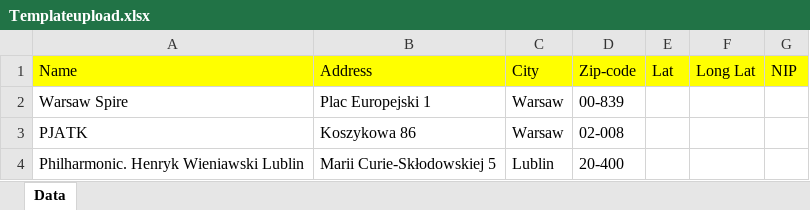
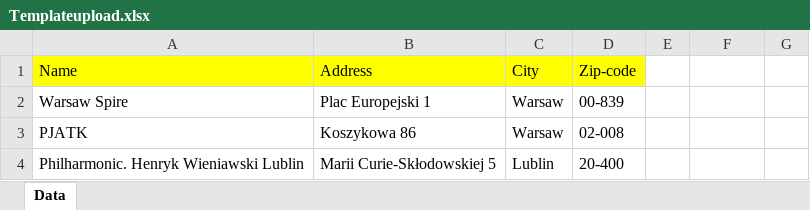
Before and after one commit to XxMemo55xX/diploma, an Excel workbook: Documents/Templateupload.xlsx, sheet Data, drawn as a sheet; values as stored, in another font and other column widths than the file's, no borders; the diff names each change by its address in the sheet, - before the commit and + after, or states it on an @@ line.

```diff
--- a/Documents/Templateupload.xlsx (sheet Data)
+++ b/Documents/Templateupload.xlsx (sheet Data)
-E1: Lat
+E1: (empty)
-E1:G1 fill: #FFFF00
+E1:G1 fill: none
-F1: Long Lat
+F1: (empty)
-G1: NIP
+G1: (empty)
```
Also changed, not shown: files/template_files/Template.xlsx, files/upload/Templateupload.xlsx, 4 other files.
